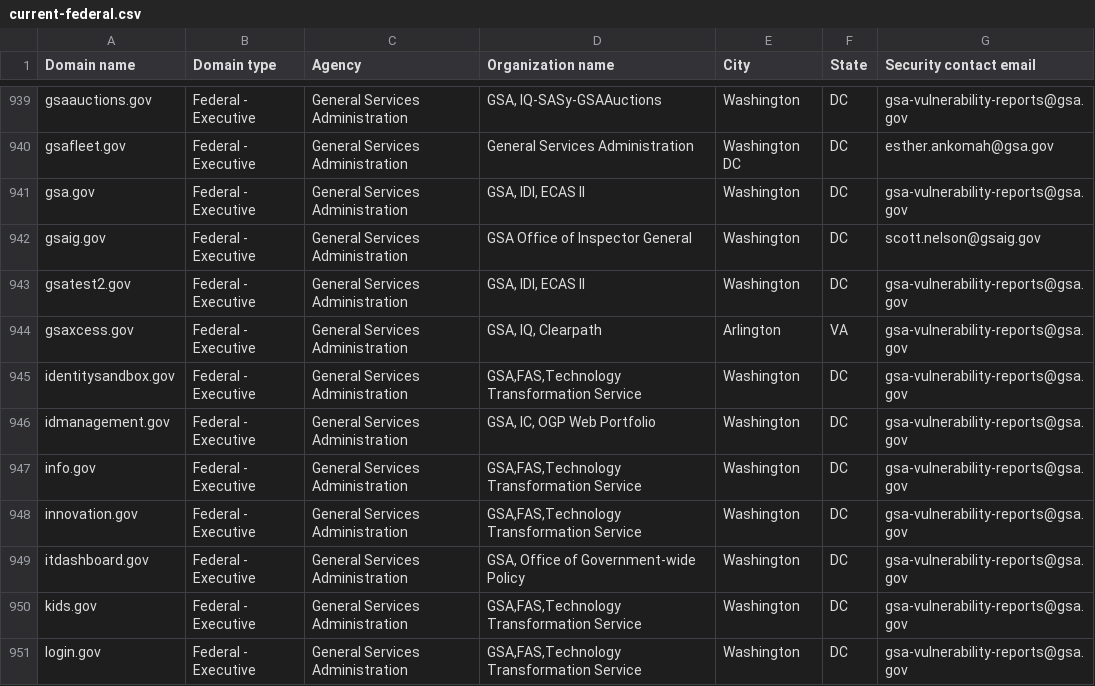
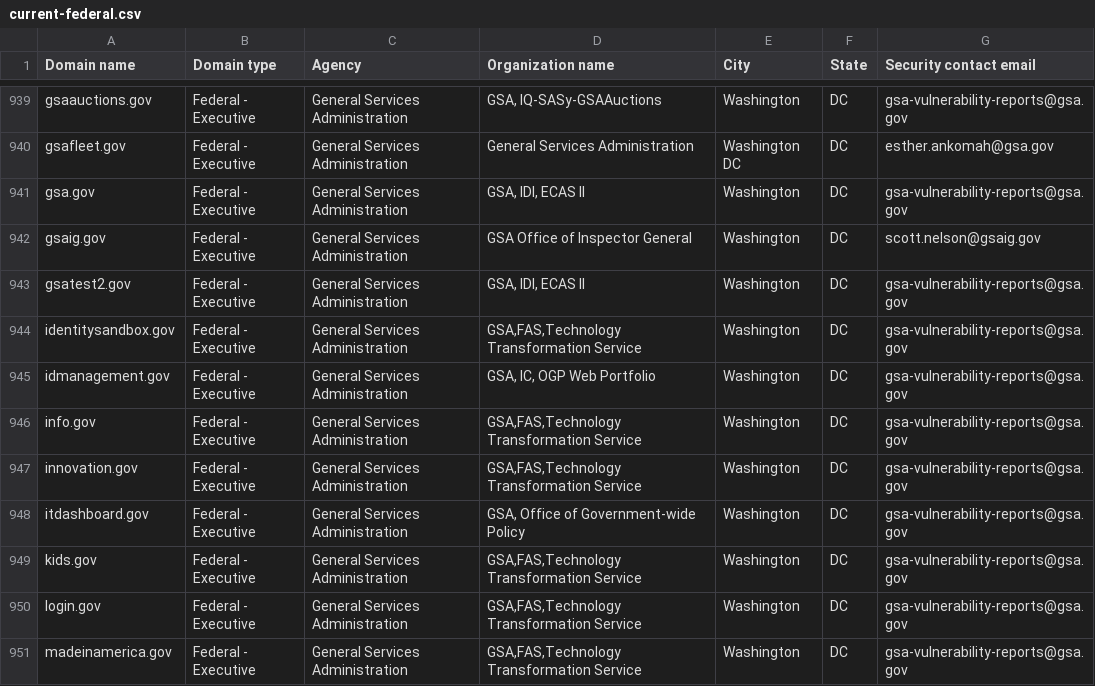
Before and after one commit to LadyPhoeynix/dotgov-data, a CSV file: current-federal.csv, drawn as a sheet; only a part is shown, gaps mark what is left out; the shorter side is filled out with more unchanged rows.

Commit message:
Flat: latest data (2024-10-16T06:33:28.863Z) {   "date": "2024-10-16T06:33:28.863Z",   "files": [     {       "name": "current-federal.csv",       "deltaBytes": -134,       "source": "https://manage.get.gov/api/v1/get-report/current-federal"     },     {       "name": "current-full.csv",       "deltaBytes": 2556,       "source": "https://manage.get.gov/api/v1/get-report/current-full"     }   ] }

```diff
--- a/current-federal.csv
+++ b/current-federal.csv
@@ -943,3 +943,2 @@ gsaig.gov,Federal - Executive,General Services Administration,GSA Office of Insp
 gsatest2.gov,Federal - Executive,General Services Administration,"GSA, IDI, ECAS II",Washington,DC,gsa-vulnerability-reports@gsa.gov
-gsaxcess.gov,Federal - Executive,General Services Administration,"GSA, IQ, Clearpath",Arlington,VA,gsa-vulnerability-reports@gsa.gov
 identitysandbox.gov,Federal - Executive,General Services Administration,"GSA,FAS,Technology Transformation Service",Washington,DC,gsa-vulnerability-reports@gsa.gov
```
Also changed, not shown: 1 other file.
